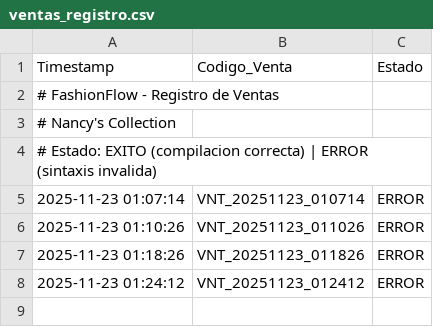
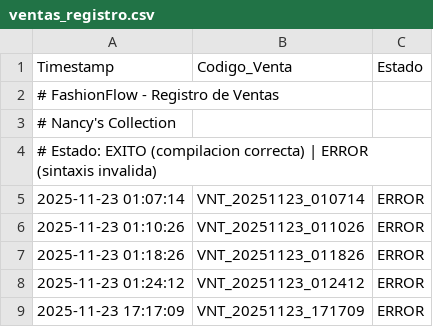
Before and after one commit to veliz-a/FashionFlow-Compiler, a CSV file: ventas_registro.csv, drawn as a sheet; the diff names each change by its address in the sheet, - before the commit and + after, or states it on an @@ line.

```diff
--- a/ventas_registro.csv
+++ b/ventas_registro.csv
+row 9: 2025-11-23 17:17:09 | VNT_20251123_171709 | ERROR
```
Also changed, not shown: inventario_movimientos.csv, 7 other files.
